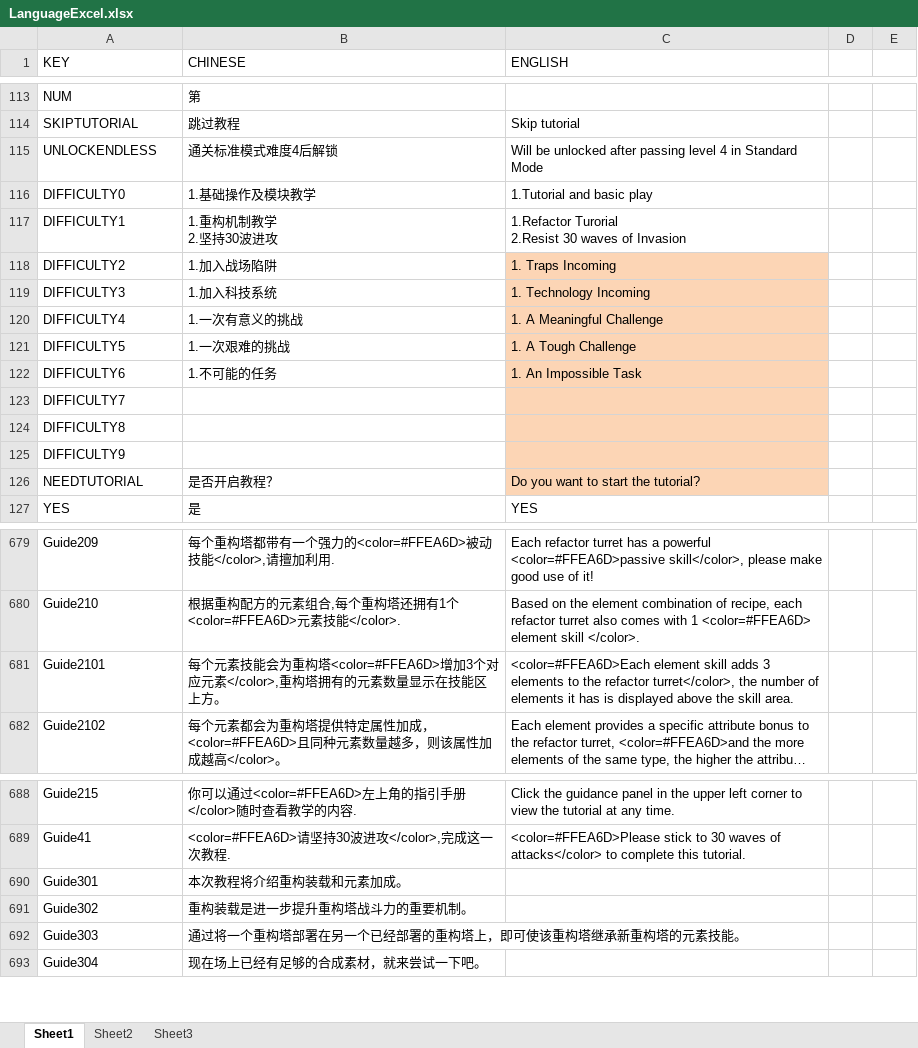
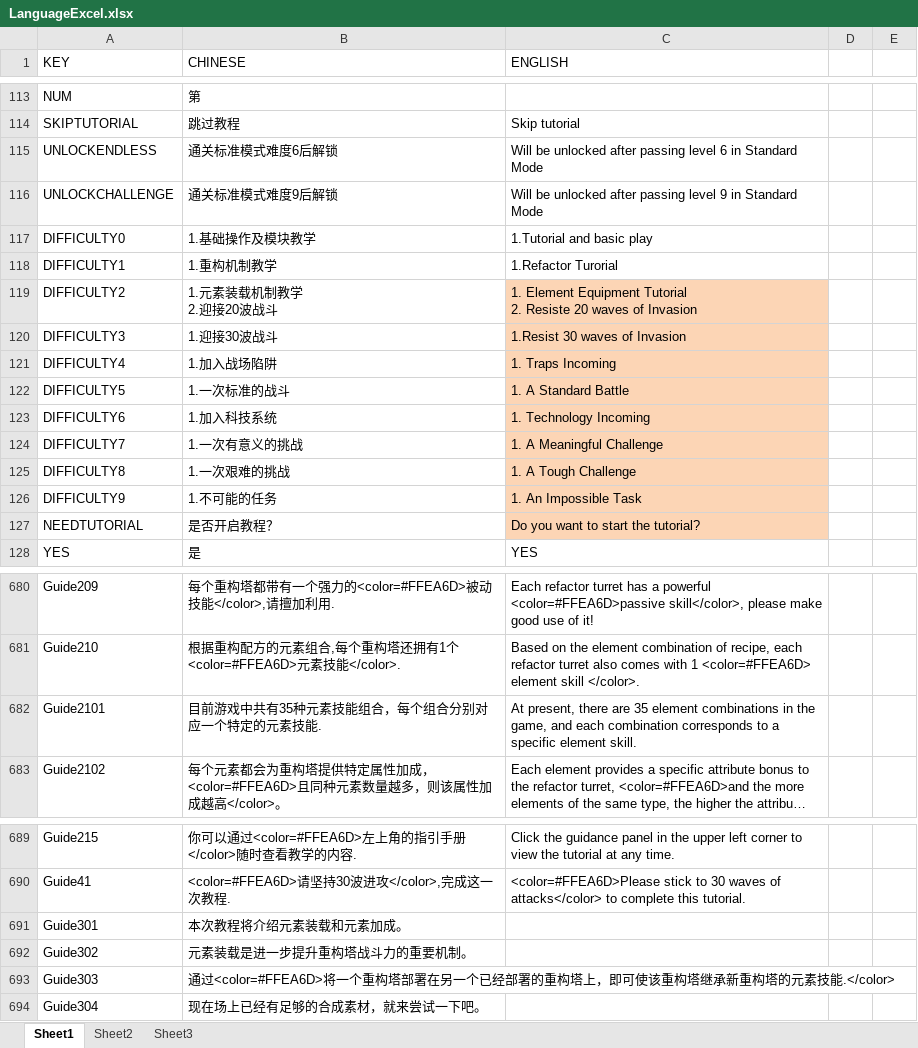
Before and after one commit to RongHua778/RefactorMobile, an Excel workbook: Refactor_Mobile/Assets/Excels/LanguageExcel.xlsx, sheet Sheet1, drawn as a sheet; only a part is shown, gaps mark what is left out; long unchanged cells end in …; values as stored, in another font and other column widths than the file's, no borders; addresses are those after the commit; ↵ is a line break in a cell; the diff covers the shown part only; the diff names each change by its address in the sheet, - before the commit and + after, or states it on an @@ line.

```diff
--- a/Refactor_Mobile/Assets/Excels/LanguageExcel.xlsx (sheet Sheet1)
+++ b/Refactor_Mobile/Assets/Excels/LanguageExcel.xlsx (sheet Sheet1)
-B115 (CHINESE): 通关标准模式难度4后解锁
+B115 (CHINESE): 通关标准模式难度6后解锁
-C115 (ENGLISH): …passing level 4 in Standard…
+C115 (ENGLISH): …passing level 6 in Standard…
+row 116: UNLOCKCHALLENGE | 通关标准模式难度9后解锁 | Will be unlocked after passing level 9 in Standard Mode
-B118 (CHINESE): 1.重构机制教学 ↵ 2.坚持30波进攻
+B118 (CHINESE): 1.重构机制教学
-C118 (ENGLISH): 1.Refactor Turorial ↵ 2.Resist 30 waves of Invasion
+C118 (ENGLISH): 1.Refactor Turorial
-B119 (CHINESE): 1.加入战场陷阱
+B119 (CHINESE): 1.元素装载机制教学 ↵ 2.迎接20波战斗
-C119 (ENGLISH): 1. Traps Incoming
+C119 (ENGLISH): 1. Element Equipment Tutorial ↵ 2. Resiste 20 waves of Invasion
-B120 (CHINESE): 1.加入科技系统
+B120 (CHINESE): 1.迎接30波战斗
-C120 (ENGLISH): 1. Technology Incoming
+C120 (ENGLISH): 1.Resist 30 waves of Invasion
-B121 (CHINESE): 1.一次有意义的挑战
+B121 (CHINESE): 1.加入战场陷阱
-C121 (ENGLISH): 1. A Meaningful Challenge
+C121 (ENGLISH): 1. Traps Incoming
-B122 (CHINESE): 1.一次艰难的挑战
+B122 (CHINESE): 1.一次标准的战斗
-C122 (ENGLISH): 1. A Tough Challenge
+C122 (ENGLISH): 1. A Standard Battle
-B123 (CHINESE): 1.不可能的任务
+B123 (CHINESE): 1.加入科技系统
-C123 (ENGLISH): 1. An Impossible Task
+C123 (ENGLISH): 1. Technology Incoming
-B124 (CHINESE): (empty)
+B124 (CHINESE): 1.一次有意义的挑战
-C124 (ENGLISH): (empty)
+C124 (ENGLISH): 1. A Meaningful Challenge
-B125 (CHINESE): (empty)
+B125 (CHINESE): 1.一次艰难的挑战
-C125 (ENGLISH): (empty)
+C125 (ENGLISH): 1. A Tough Challenge
-B126 (CHINESE): (empty)
+B126 (CHINESE): 1.不可能的任务
-C126 (ENGLISH): (empty)
+C126 (ENGLISH): 1. An Impossible Task
-B682 (CHINESE): 每个元素技能会为重构塔<color=#FFEA6D>增加3个对应元素</color>,重构塔拥有的元素数量显示在技能区上方。
+B682 (CHINESE): 目前游戏中共有35种元素技能组合，每个组合分别对应一个特定的元素技能.
-C682 (ENGLISH): <color=#FFEA6D>Each element skill adds 3 elements to the refactor turret</color>, the number of elements it has is displayed above the skill area.
+C682 (ENGLISH): At present, there are 35 element combinations in the game, and each combination corresponds to a specific element skill.
-B691 (CHINESE): 本次教程将介绍重构装载和元素加成。
+B691 (CHINESE): 本次教程将介绍元素装载和元素加成。
-B692 (CHINESE): 重构装载是进一步提升重构塔战斗力的重要机制。
+B692 (CHINESE): 元素装载是进一步提升重构塔战斗力的重要机制。
-B693 (CHINESE): 通过将一个重构塔部署在另一个已经部署的重构塔上，即可使该重构塔继承新重构塔的元素技能。
+B693 (CHINESE): 通过<color=#FFEA6D>将一个重构塔部署在另一个已经部署的重构塔上，即可使该重构塔继承新重构塔的元素技能.</color>
```
Also changed, not shown: 7 added rows and 2 edited cells elsewhere in this sheet, 33 other files.
